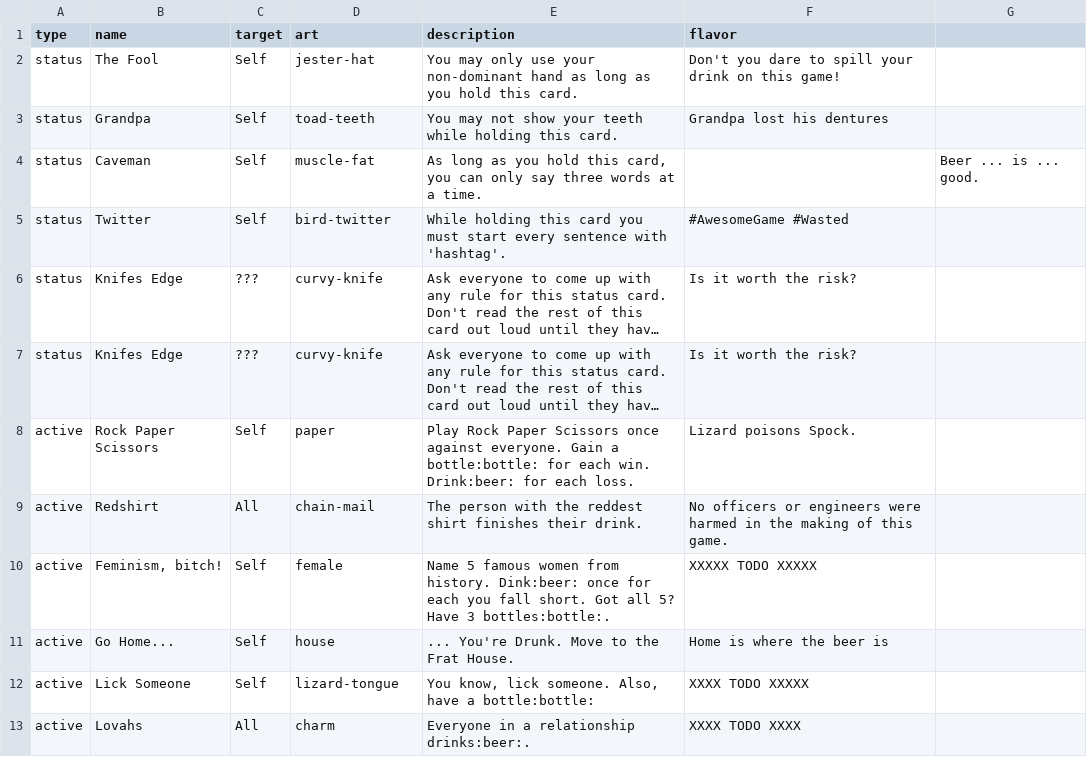
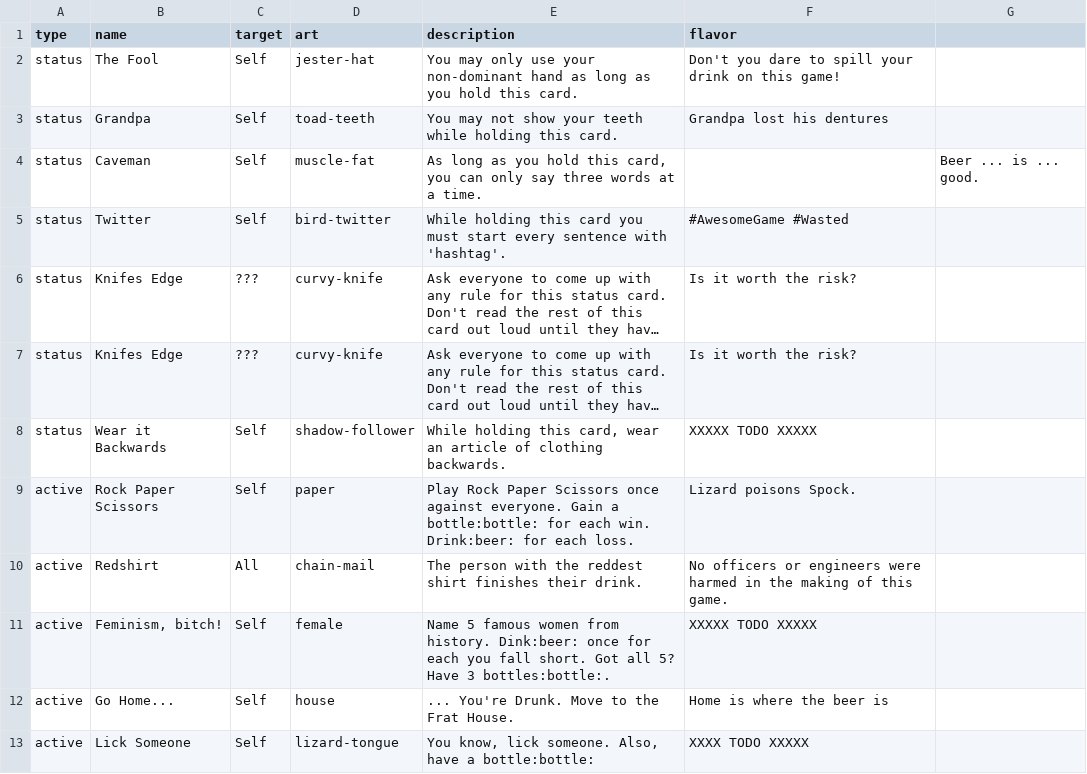
Before and after one commit to Qgel/FratAttack, a CSV file: cards/data/event.csv, drawn as a sheet; only a part is shown; the shorter side is filled out with more unchanged rows; long unchanged cells end in …; the diff names each change by its address in the sheet, - before the commit and + after, or states it on an @@ line.

Commit message:
'Wear it Backwards' event status

```diff
--- a/cards/data/event.csv
+++ b/cards/data/event.csv
+row 8: status | Wear it Backwards | Self | shadow-follower | While holding this card, wear an article of clothing backwards. | XXXXX TODO XXXXX
```
